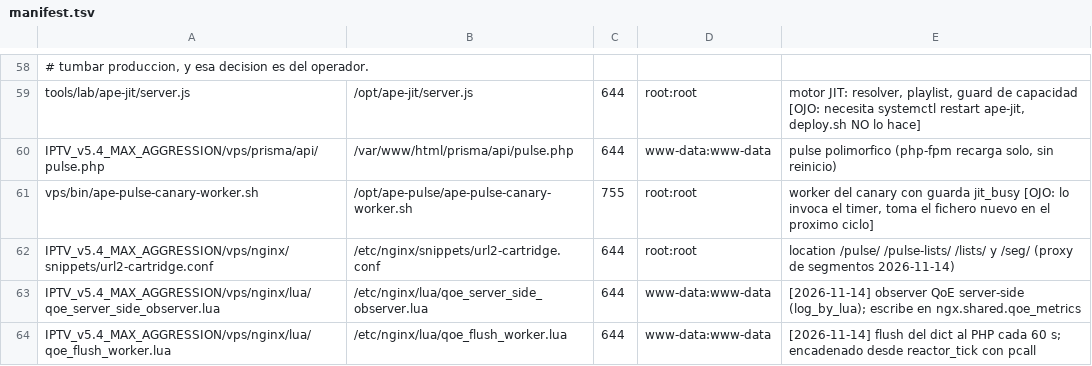
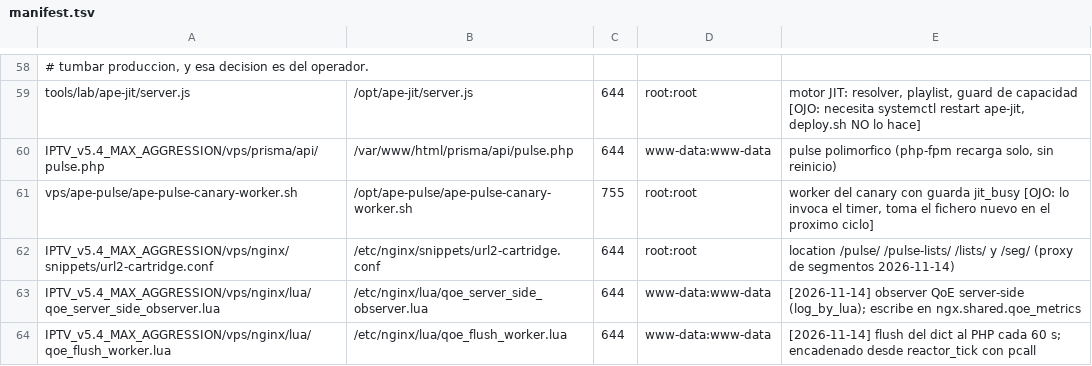
Before and after one commit to hefarica/IPTV_Navigator_PRO_v5.4_MAX_AGGRESSION, a TSV file: _vps_stage/deploy/manifest.tsv, drawn as a sheet; only a part is shown, gaps mark what is left out.

Commit message:
fix(canary): el worker no era ejecutable — 203/EXEC, 12 h muertas por un bit
CAUSA RAIZ REAL, que las dos rondas anteriores no habian visto:

    /opt/ape-pulse/ape-pulse-canary-worker.sh: Permission denied
    ape-pulse-canary.service: Main process exited, code=exited, status=203/EXEC
    ape-pulse-canary.service: Start request repeated too quickly

`203/EXEC` no es "el script falla": es "systemd no puede EJECUTAR el fichero".
El worker estaba en -rw-r--r-- (644). Nunca se ejecuto, ni una vez.

CADENA COMPLETA DEL FALLO (ahora si, medida de punta a punta):
  1. El worker no es ejecutable -> systemd 203/EXEC al instante.
  2. El worker nunca corre -> la cola NO se vacia.
  3. La cola pasa de 94 tickets y sigue creciendo.
  4. `DirectoryNotEmpty` sigue siendo cierto -> el .path redispara en el acto.
  5. 10 arranques en 60 s agotan el StartLimit del servicio.
  6. El .path queda `failed` con unit-start-limit-hit y NO SE REARMA SOLO.
  7. El deploy copiaba ficheros y daba `success`. 12 horas asi.

POR QUE EL MANIFIESTO NO LO ARREGLO: declara 755 en su columna de modo, pero el
deploy NO aplica esa columna. Copia el fichero y punto. Ademas apuntaba a
`vps/bin/ape-pulse-canary-worker.sh`, una ruta que NO EXISTE en el checkout; el
fichero real vive en `vps/ape-pulse/`.

TRES ARREGLOS EN ESTE COMMIT
  1. git: el fichero pasa a 100755 (`git update-index --chmod=+x`).
     Comprobado: `git ls-files -s` devuelve 100755.
  2. manifiesto: la ruta origen se corrige a vps/ape-pulse/ (la que existe).
  3. deploy (job 4b): `chmod 755` explicito + guardia que ABORTA el deploy si
     el worker sigue sin bit +x. Asi el fallo no puede volver en silencio.

Y el TriggerLimit del .path + StartLimit del .service del commit anterior
(9bcaf966) siguen siendo la segunda barrera contra el bucle.

VERIFICADO
  YAML parseado: 9 jobs, bloque presente. (Rompí el YAML antes con un here-string
  de PowerShell que interpolo `$(stat ...)`: detectado con el parser y reescrito.
  No se commiteo roto.)
  git ls-files -s: 100755
  manifiesto L61: vps/ape-pulse/... -> /opt/ape-pulse/... 755

DOCTRINA: no degrada nada. El canary no toca bitstream ni playlist; solo observa
y escribe artefactos. El chmod es lo minimo para que el modulo exista de verdad.

```diff
--- a/_vps_stage/deploy/manifest.tsv
+++ b/_vps_stage/deploy/manifest.tsv
@@ -60,3 +60,3 @@ tools/lab/ape-jit/server.js	/opt/ape-jit/server.js	644	root:root	motor JIT: reso
 IPTV_v5.4_MAX_AGGRESSION/vps/prisma/api/pulse.php	/var/www/html/prisma/api/pulse.php	644	www-data:www-data	pulse polimorfico (php-fpm recarga solo, sin reinicio)
-vps/bin/ape-pulse-canary-worker.sh	/opt/ape-pulse/ape-pulse-canary-worker.sh	755	root:root	worker del canary con guarda jit_busy [OJO: lo invoca el timer, toma el fichero nuevo en el proximo ciclo]
+vps/ape-pulse/ape-pulse-canary-worker.sh	/opt/ape-pulse/ape-pulse-canary-worker.sh	755	root:root	worker del canary con guarda jit_busy [OJO: lo invoca el timer, toma el fichero nuevo en el proximo ciclo]
 IPTV_v5.4_MAX_AGGRESSION/vps/nginx/snippets/url2-cartridge.conf	/etc/nginx/snippets/url2-cartridge.conf	644	root:root	location /pulse/ /pulse-lists/ /lists/ y /seg/ (proxy de segmentos 2026-11-14)
```
Also changed, not shown: 2 other files.
